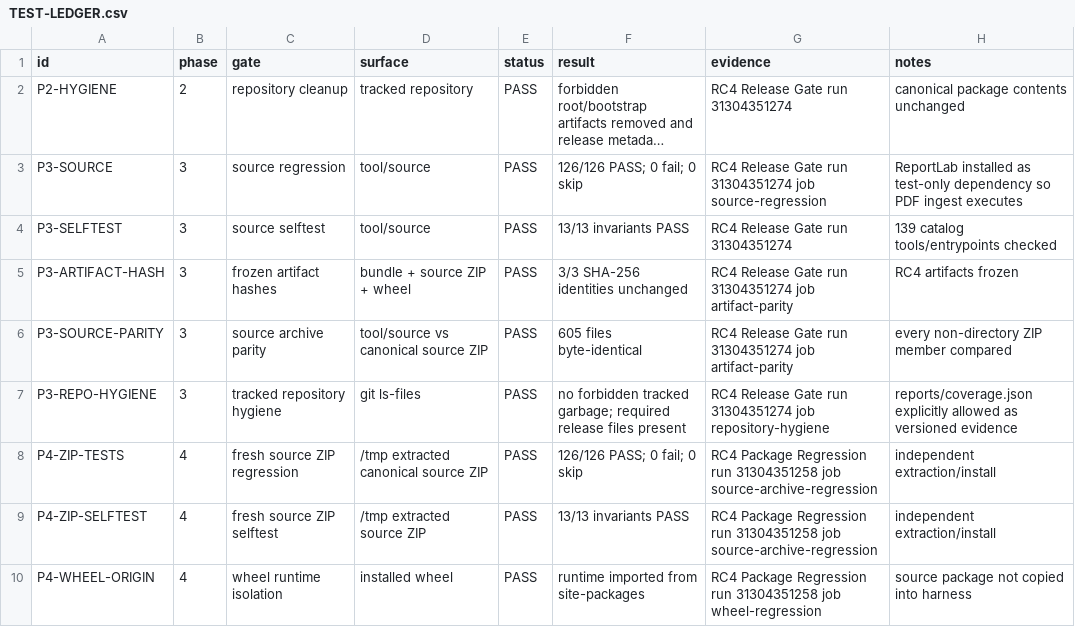
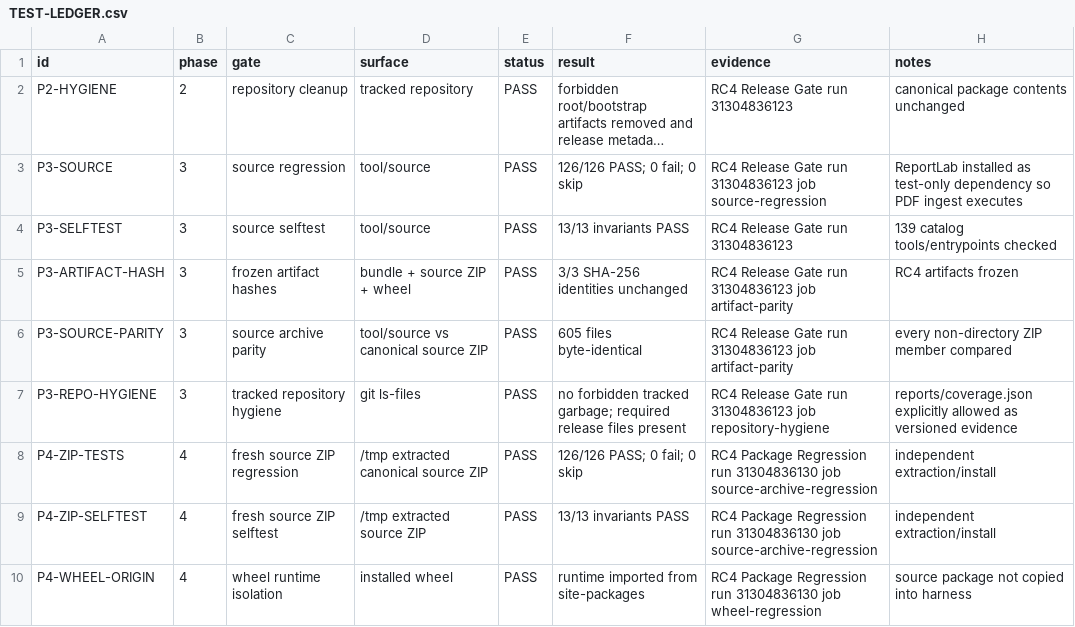
Before and after one commit to hoaithivo0511-eng/VibeCodeKit-MQL5-EA, a CSV file: docs/release/v3.3.0rc4/TEST-LEDGER.csv, drawn as a sheet; only a part is shown; long unchanged cells end in …; the diff covers the shown part only; the diff names each change by its address in the sheet, - before the commit and + after, or states it on an @@ line.

Commit message:
docs(release): finalize rc4 pre-release verdict

```diff
--- a/docs/release/v3.3.0rc4/TEST-LEDGER.csv
+++ b/docs/release/v3.3.0rc4/TEST-LEDGER.csv
-G2 (evidence): RC4 Release Gate run 31304351274
+G2 (evidence): RC4 Release Gate run 31304836123
-G3 (evidence): …Gate run 31304351274 job source-regression
+G3 (evidence): …Gate run 31304836123 job source-regression
-G4 (evidence): RC4 Release Gate run 31304351274
+G4 (evidence): RC4 Release Gate run 31304836123
-G5:G6 (evidence): …Gate run 31304351274 job artifact-parity
+G5:G6 (evidence): …Gate run 31304836123 job artifact-parity
-G7 (evidence): …Gate run 31304351274 job repository-hygiene
+G7 (evidence): …Gate run 31304836123 job repository-hygiene
-G8:G9 (evidence): …Regression run 31304351258 job source-archive-regression
+G8:G9 (evidence): …Regression run 31304836130 job source-archive-regression
-G10 (evidence): …Regression run 31304351258 job wheel-regression
+G10 (evidence): …Regression run 31304836130 job wheel-regression
```
Also changed, not shown: 8 edited cells elsewhere in this file, 2 other files.
